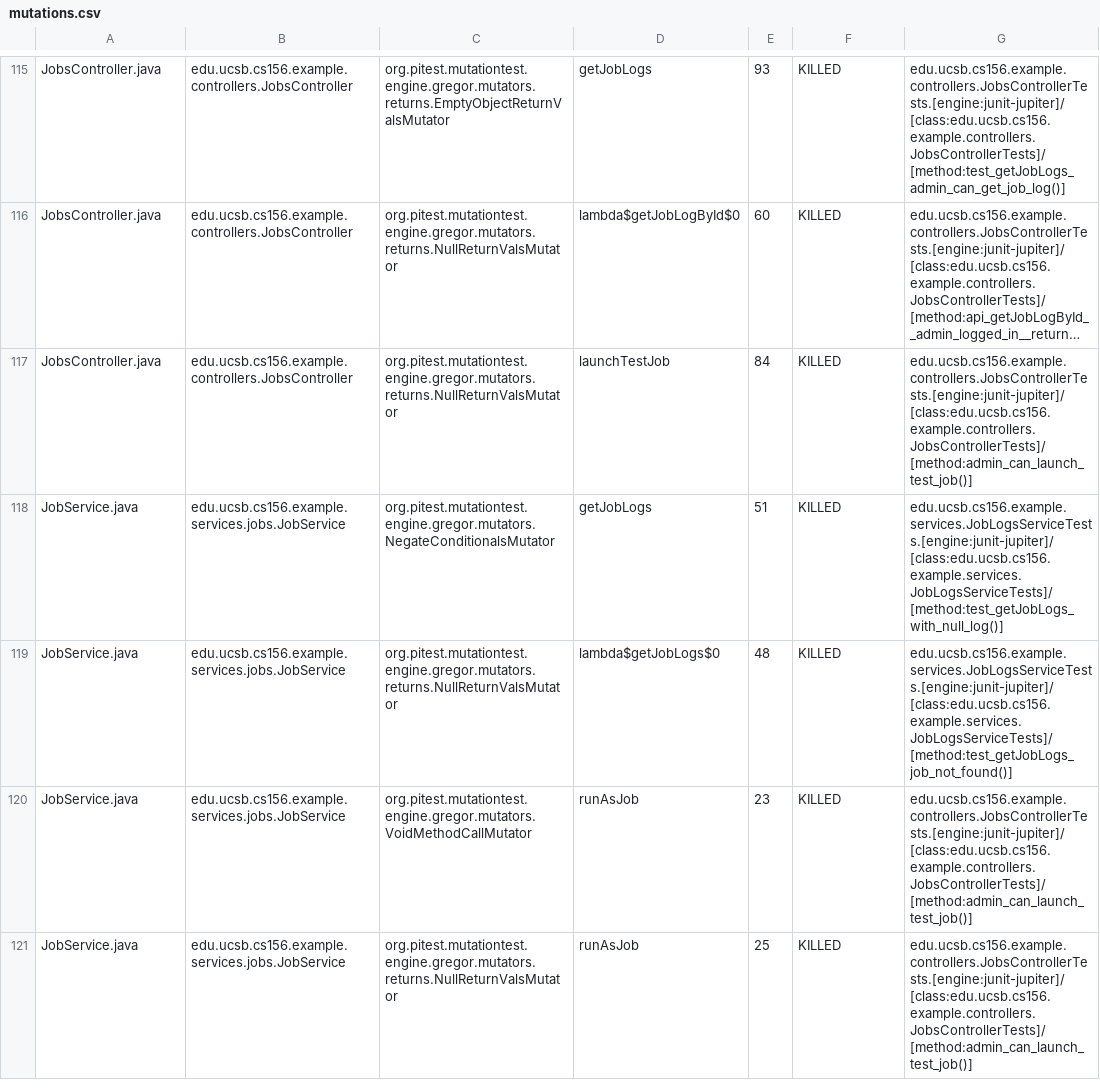
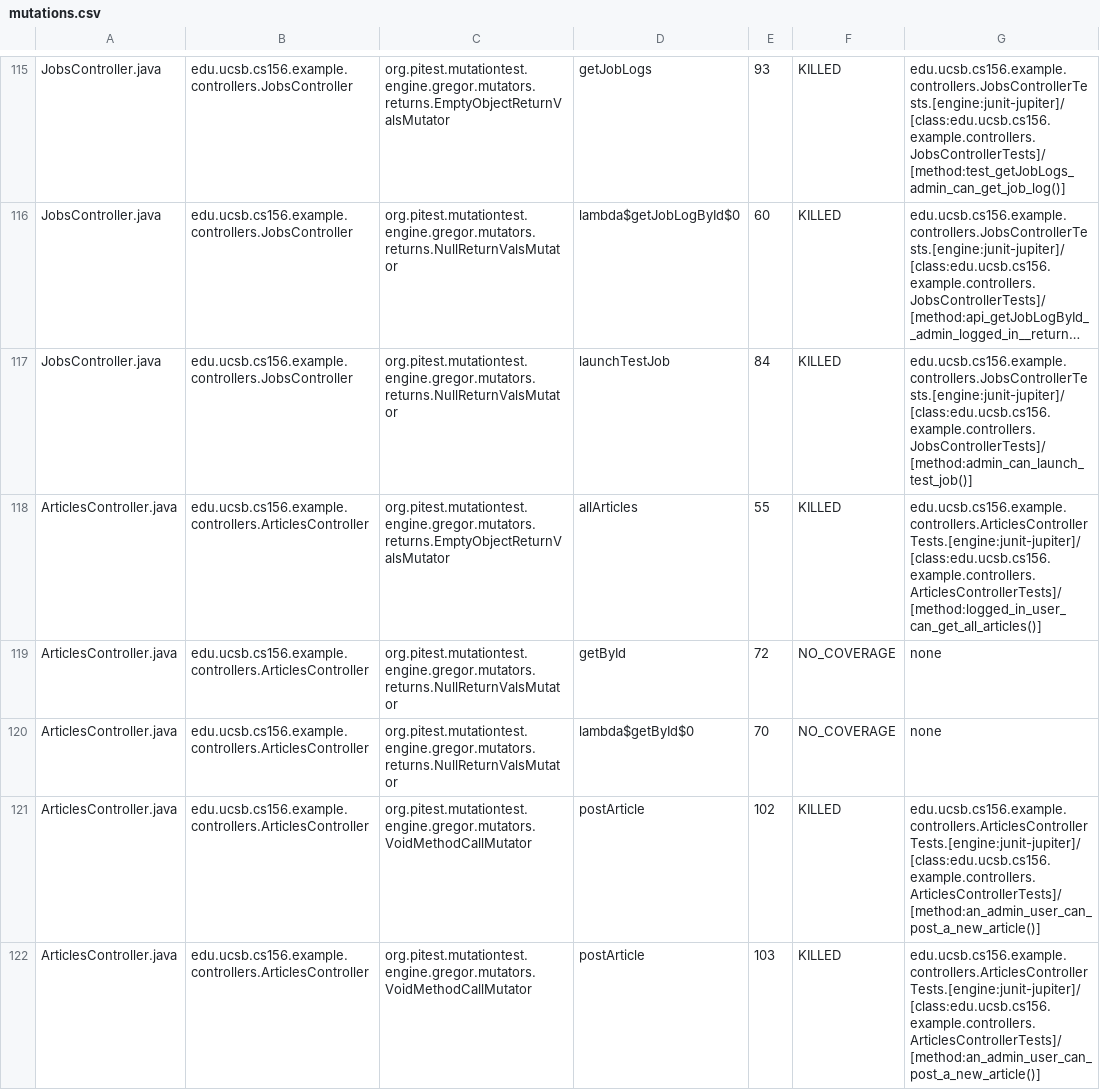
Before and after one commit to ucsb-cs156-s25/team01-s25-06, a CSV file: pitest/mutations.csv, drawn as a sheet; only a part is shown, gaps mark what is left out; the shorter side is filled out with more unchanged rows; long unchanged cells end in …; the diff covers the shown part only; the diff names each change by its address in the sheet, - before the commit and + after, or states it on an @@ line.

Commit message:
Deploying to gh-pages from @ ucsb-cs156-s25/team01-s25-06@4138999073eb5ca7f14096327fbb6c952b477436 🚀

```diff
--- a/pitest/mutations.csv
+++ b/pitest/mutations.csv
@@ row 132 moved to row 118: ArticlesController.java @@
+row 119: ArticlesController.java | edu.ucsb.cs156.example.controllers.ArticlesController | org.pitest.mutationtest.engine.gregor.mutators.returns.NullReturnValsMutator | getById | 72 | NO_COVERAGE | none
+row 120: ArticlesController.java | edu.ucsb.cs156.example.controllers.ArticlesController | org.pitest.mutationtest.engine.gregor.mutators.returns.NullReturnValsMutator | lambda$getById$0 | 70 | NO_COVERAGE | none
+row 121: ArticlesController.java | edu.ucsb.cs156.example.controllers.ArticlesController | org.pitest.mutationtest.engine.gregor.mutators.VoidMethodCallMutator | postArticle | 102 | KILLED | edu.ucsb.cs156.example.controllers.ArticlesControllerTests.[engine:junit-jupiter]/[class:edu.ucsb.cs156.example.controllers.ArticlesControllerTests]/[method:an_admin_user_can_post_a_new_article()]
+row 122: ArticlesController.java | edu.ucsb.cs156.example.controllers.ArticlesController | org.pitest.mutationtest.engine.gregor.mutators.VoidMethodCallMutator | postArticle | 103 | KILLED | edu.ucsb.cs156.example.controllers.ArticlesControllerTests.[engine:junit-jupiter]/[class:edu.ucsb.cs156.example.controllers.ArticlesControllerTests]/[method:an_admin_user_can_post_a_new_article()]
```
Also changed, not shown: 4 added rows, 6 removed rows and 1 edited cell elsewhere in this file, 23 other files.
